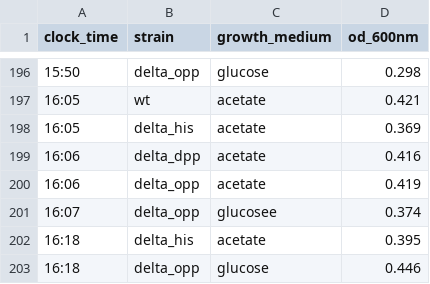
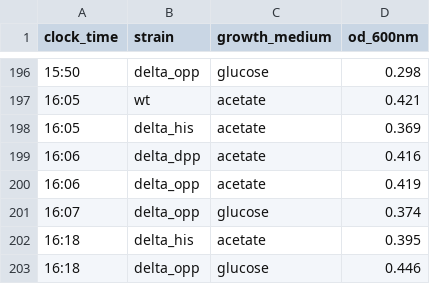
Before and after one commit to cremerlab/useless_expression, a CSV file: data/spectrophotometry/2021-06-24_growth_curves/2021-06-24_growth_curves.csv, drawn as a sheet; only a part is shown, gaps mark what is left out.

Commit message:
Added my processing of experimental data from 2021-06-24

```diff
--- a/data/spectrophotometry/2021-06-24_growth_curves/2021-06-24_growth_curves.csv
+++ b/data/spectrophotometry/2021-06-24_growth_curves/2021-06-24_growth_curves.csv
@@ -200,3 +200,3 @@ clock_time,strain,growth_medium,od_600nm
 16:06,delta_opp,acetate,0.419
-16:07,delta_opp,glucosee,0.374
+16:07,delta_opp,glucose,0.374
 16:18,delta_his,acetate,0.395
```
Also changed, not shown: 5 other files.
